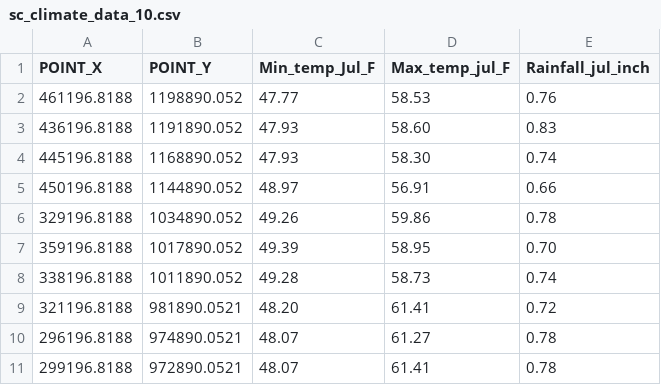
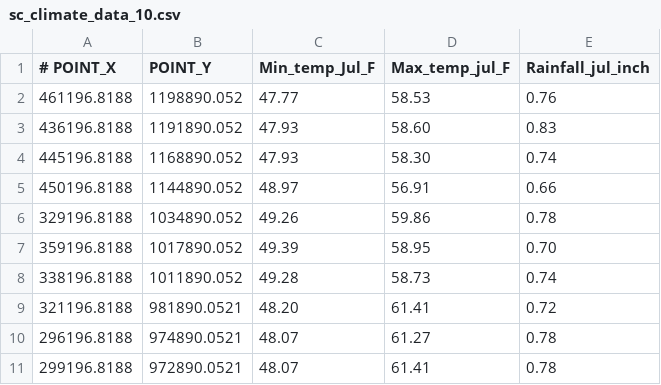
Before and after one commit to Southampton-RSG/2015-12-15-Southampton, a CSV file: novice/python/data/sc_climate_data_10.csv, drawn as a sheet.

```diff
--- a/novice/python/data/sc_climate_data_10.csv
+++ b/novice/python/data/sc_climate_data_10.csv
@@ -1,2 +1,2 @@
-POINT_X,POINT_Y,Min_temp_Jul_F,Max_temp_jul_F,Rainfall_jul_inch
+# POINT_X,POINT_Y,Min_temp_Jul_F,Max_temp_jul_F,Rainfall_jul_inch
 461196.8188,1198890.052,47.77,58.53,0.76
```
Also changed, not shown: novice/python/data/sc_climate_data_1000.csv.
